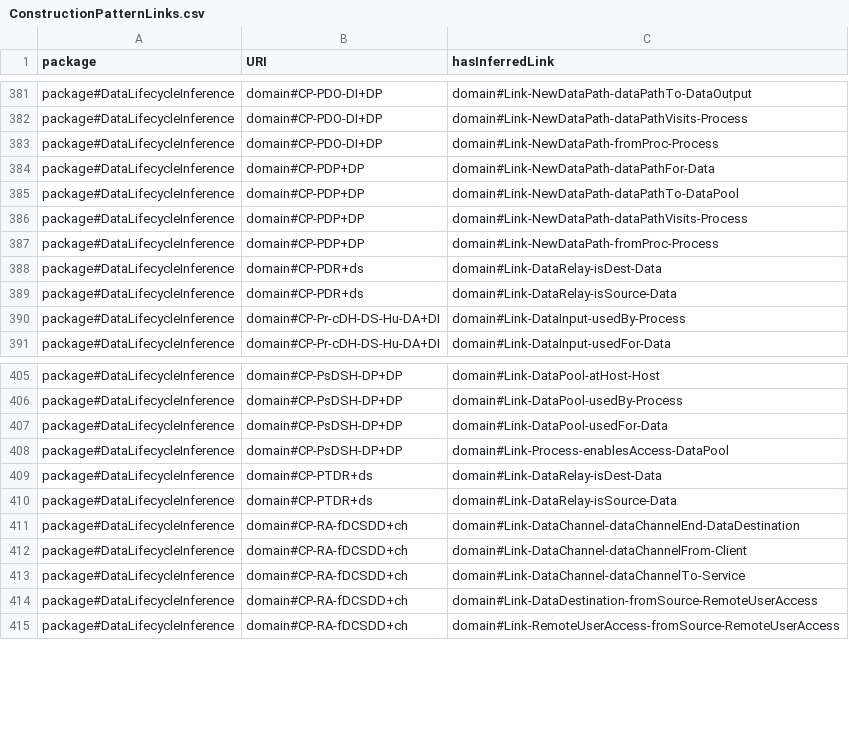
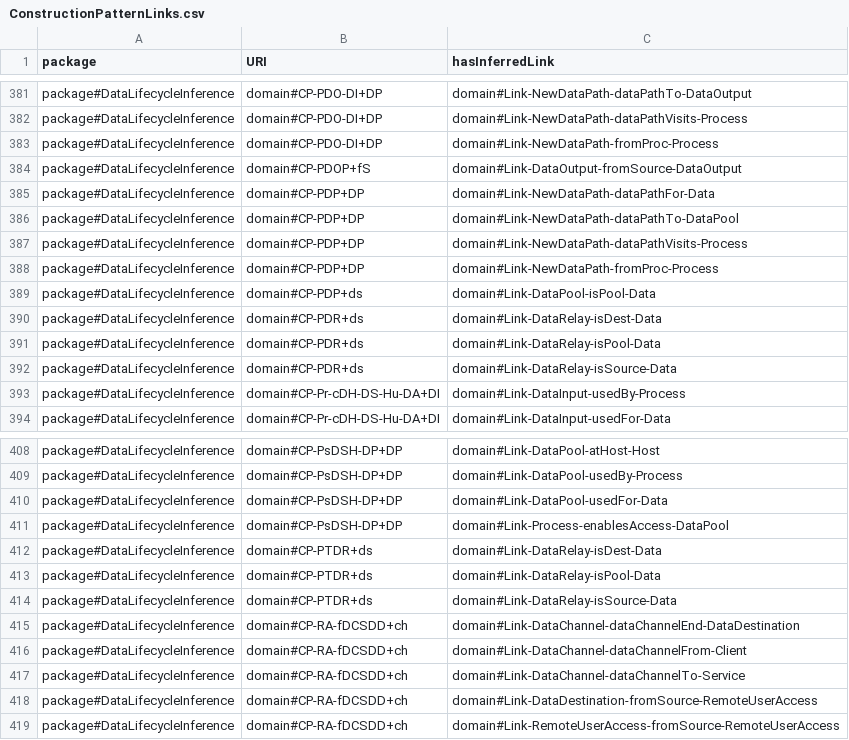
Before and after one commit to Spyderisk/domain-network, a CSV file: csv/ConstructionPatternLinks.csv, drawn as a sheet; only a part is shown, gaps mark what is left out; the diff names each change by its address in the sheet, - before the commit and + after, or states it on an @@ line.

```diff
--- a/csv/ConstructionPatternLinks.csv
+++ b/csv/ConstructionPatternLinks.csv
+row 384: package#DataLifecycleInference | domain#CP-PDOP+fS | domain#Link-DataOutput-fromSource-DataOutput
+row 389: package#DataLifecycleInference | domain#CP-PDP+ds | domain#Link-DataPool-isPool-Data
+row 391: package#DataLifecycleInference | domain#CP-PDR+ds | domain#Link-DataRelay-isPool-Data
+row 413: package#DataLifecycleInference | domain#CP-PTDR+ds | domain#Link-DataRelay-isPool-Data
```
Also changed, not shown: csv/ConstructionPattern.csv, csv/MatchingPattern.csv, 8 other files.
